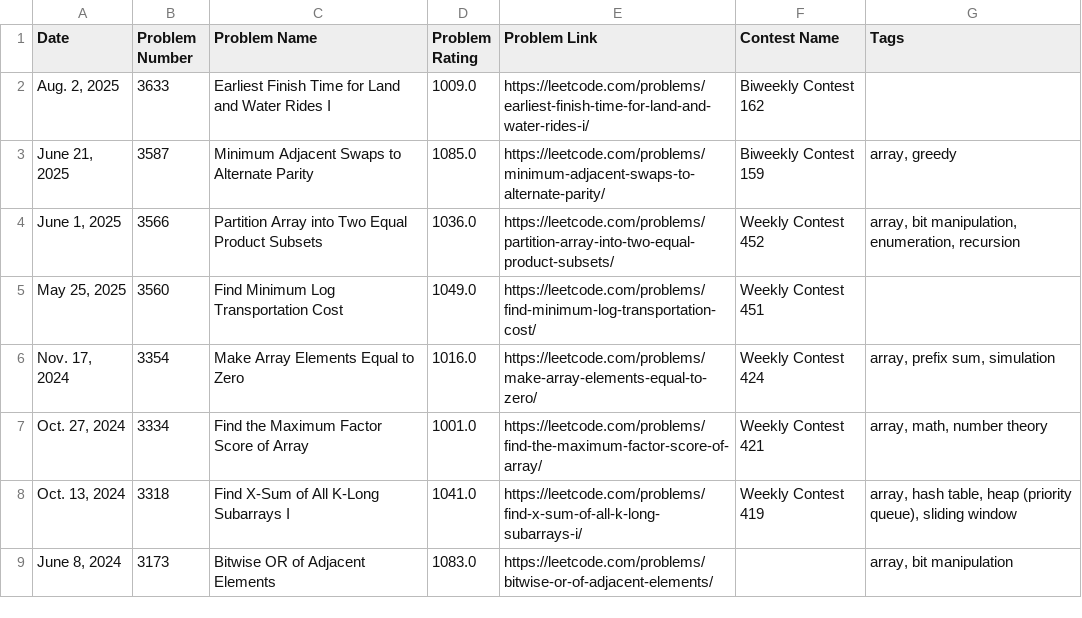
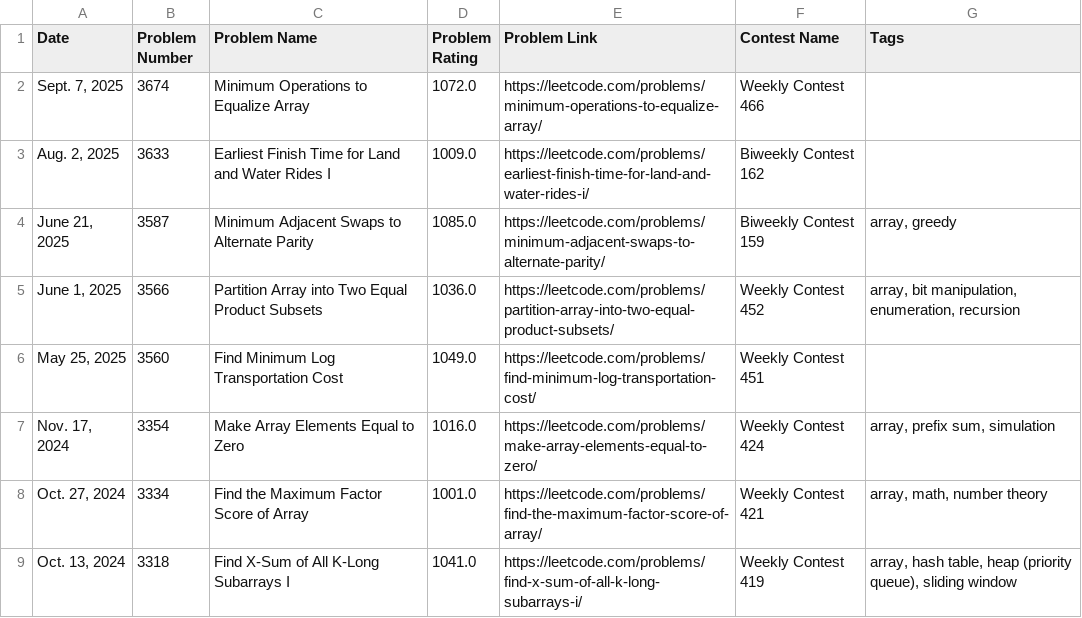
Before and after one commit to nilesyadv/Leetcode-Ladder, a CSV file: rating_groups/rating_1000_to_1099.csv, drawn as a sheet; only a part is shown; the shorter side is filled out with more unchanged rows.

```diff
--- a/rating_groups/rating_1000_to_1099.csv
+++ b/rating_groups/rating_1000_to_1099.csv
@@ -1,2 +1,3 @@
 Date,Problem Number,Problem Name,Problem Rating,Problem Link,Contest Name,Tags
+"Sept. 7, 2025",3674,Minimum Operations to Equalize Array,1072.0,https://leetcode.com/problems/minimum-operations-to-equalize-array/,Weekly Contest 466,
 "Aug. 2, 2025",3633,Earliest Finish Time for Land and Water Rides I,1009.0,https://leetcode.com/problems/earliest-finish-time-for-land-and-water-rides-i/,Biweekly Contest 162,
```
Also changed, not shown: leetcode_contest_problems.csv, rating_groups/rating_1100_to_1199.csv, 5 other files.
